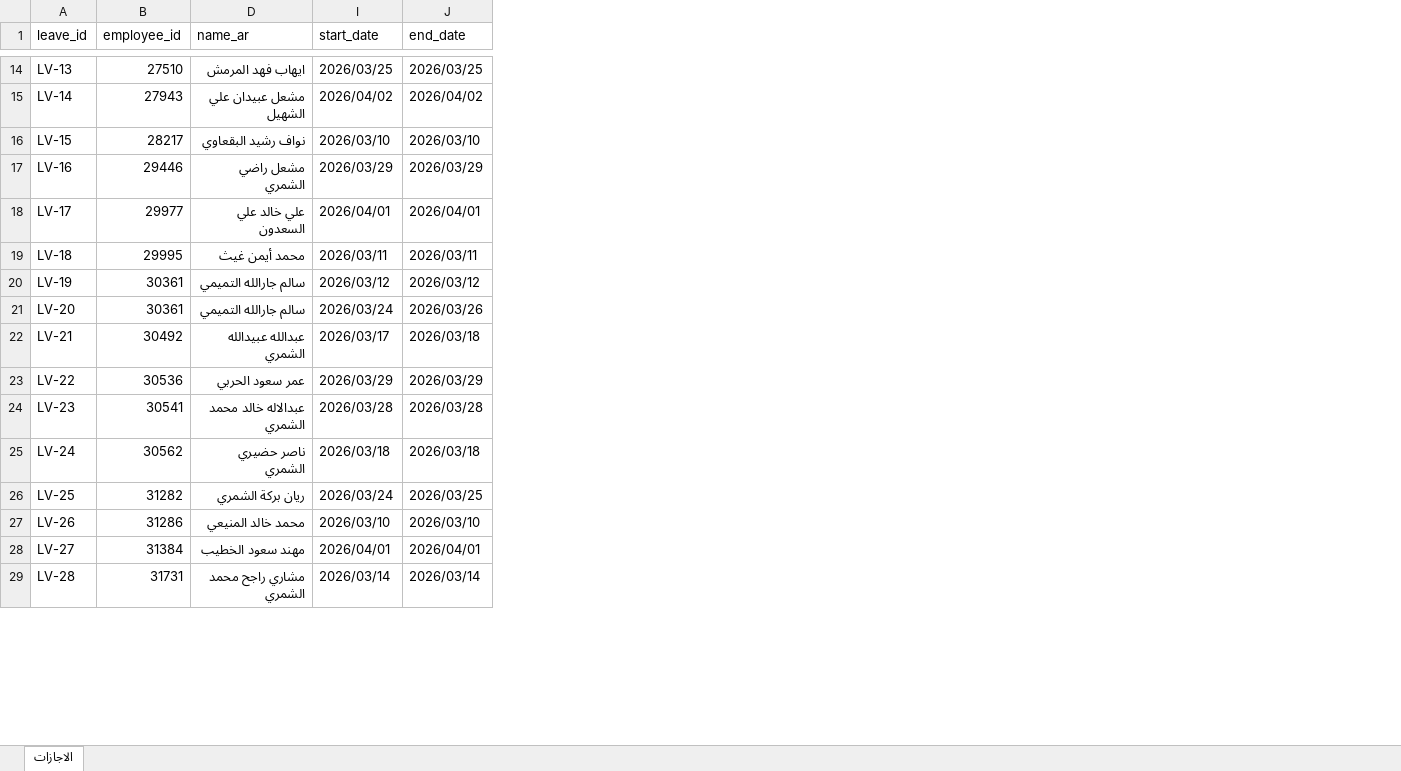
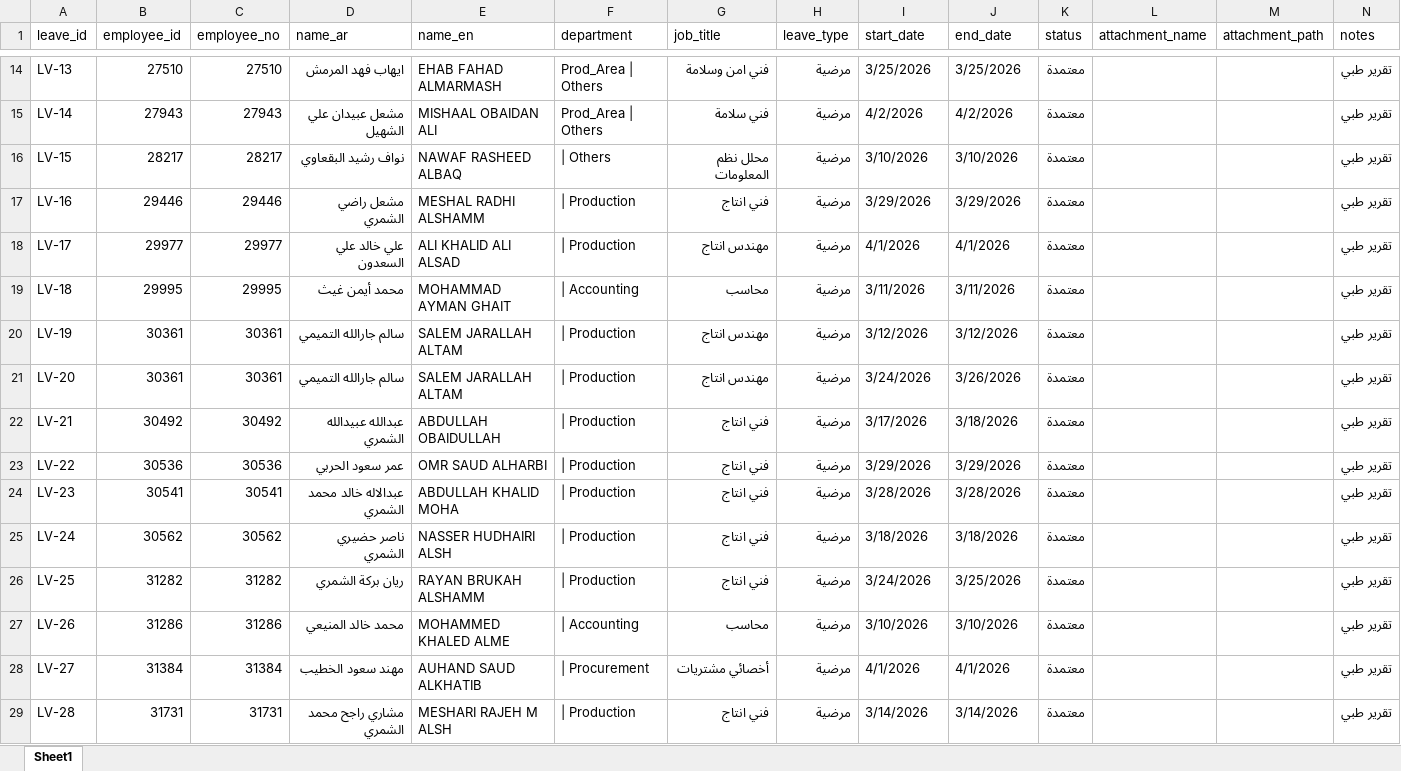
Before and after one commit to sobhyco20/attendance-report, an Excel workbook: data/leaves.xlsx, sheet Sheet1, drawn as a sheet; only a part is shown, gaps mark what is left out; values as stored, in another font and other column widths than the file's, no cell formats; charts and pictures and table styles not drawn; the diff covers the shown part only; the diff names each change by its address in the sheet, - before the commit and + after, or states it on an @@ line.

```diff
--- a/data/leaves.xlsx (sheet Sheet1)
+++ b/data/leaves.xlsx (sheet Sheet1)
-sheet tab: الاجازات
+sheet tab: Sheet1
@@ column C (employee_no) unhidden, rows 14-29: 27510 | 27943 | 28217 | 29446 | 29977 | 29995 | 30361 | 30361 | 30492 | 30536 | 30541 | 30562 | 31282 | 31286 | 31384 | 31731 @@
@@ column E (name_en) unhidden, rows 14-29: EHAB FAHAD ALMARMASH | MISHAAL OBAIDAN ALI | NAWAF RASHEED ALBAQ | MESHAL RADHI ALSHAMM | ALI KHALID ALI ALSAD | MOHAMMAD AYMAN GHAIT | SALEM JARALLAH ALTAM | SALEM JARALLAH ALTAM | ABDULLAH OBAIDULLAH | OMR SAUD ALHARBI | ABDULLAH KHALID MOHA | NASSER HUDHAIRI ALSH | RAYAN BRUKAH ALSHAMM | MOHAMMED KHALED ALME | AUHAND SAUD ALKHATIB | MESHARI RAJEH M ALSH @@
@@ column F (department) unhidden, rows 14-29: Prod_Area | Others | Prod_Area | Others | | Others | | Production | | Production | | Accounting | | Production | | Production | | Production | | Production | | Production | | Production | | Production | | Accounting | | Procurement | | Production @@
@@ column G (job_title) unhidden, rows 14-29: فني امن وسلامة | فني سلامة | محلل نظم المعلومات | فني انتاج | مهندس انتاج | محاسب | مهندس انتاج | مهندس انتاج | فني انتاج | فني انتاج | فني انتاج | فني انتاج | فني انتاج | محاسب | أخصائي مشتريات | فني انتاج @@
@@ column H (leave_type) unhidden, rows 14-29: all مرضية @@
@@ column K (status) unhidden, rows 14-29: all معتمدة @@
@@ column L (attachment_name) unhidden, empty @@
@@ column M (attachment_path) unhidden, empty @@
@@ column N (notes) unhidden, rows 14-29: all تقرير طبي @@
-I14 (start_date): 2026/03/25
+I14 (start_date): 3/25/2026
-J14 (end_date): 2026/03/25
+J14 (end_date): 3/25/2026
-I15 (start_date): 2026/04/02
+I15 (start_date): 4/2/2026
-J15 (end_date): 2026/04/02
+J15 (end_date): 4/2/2026
-I16 (start_date): 2026/03/10
+I16 (start_date): 3/10/2026
-J16 (end_date): 2026/03/10
+J16 (end_date): 3/10/2026
-I17 (start_date): 2026/03/29
+I17 (start_date): 3/29/2026
-J17 (end_date): 2026/03/29
+J17 (end_date): 3/29/2026
-I18 (start_date): 2026/04/01
+I18 (start_date): 4/1/2026
-J18 (end_date): 2026/04/01
+J18 (end_date): 4/1/2026
-I19 (start_date): 2026/03/11
+I19 (start_date): 3/11/2026
-J19 (end_date): 2026/03/11
+J19 (end_date): 3/11/2026
-I20 (start_date): 2026/03/12
+I20 (start_date): 3/12/2026
-J20 (end_date): 2026/03/12
+J20 (end_date): 3/12/2026
-I21 (start_date): 2026/03/24
+I21 (start_date): 3/24/2026
-J21 (end_date): 2026/03/26
+J21 (end_date): 3/26/2026
-I22 (start_date): 2026/03/17
+I22 (start_date): 3/17/2026
-J22 (end_date): 2026/03/18
+J22 (end_date): 3/18/2026
-I23 (start_date): 2026/03/29
+I23 (start_date): 3/29/2026
-J23 (end_date): 2026/03/29
+J23 (end_date): 3/29/2026
-I24 (start_date): 2026/03/28
+I24 (start_date): 3/28/2026
-J24 (end_date): 2026/03/28
+J24 (end_date): 3/28/2026
-I25 (start_date): 2026/03/18
+I25 (start_date): 3/18/2026
-J25 (end_date): 2026/03/18
+J25 (end_date): 3/18/2026
-I26 (start_date): 2026/03/24
+I26 (start_date): 3/24/2026
-J26 (end_date): 2026/03/25
+J26 (end_date): 3/25/2026
-I27 (start_date): 2026/03/10
+I27 (start_date): 3/10/2026
-J27 (end_date): 2026/03/10
+J27 (end_date): 3/10/2026
-I28 (start_date): 2026/04/01
+I28 (start_date): 4/1/2026
-J28 (end_date): 2026/04/01
+J28 (end_date): 4/1/2026
-I29 (start_date): 2026/03/14
+I29 (start_date): 3/14/2026
-J29 (end_date): 2026/03/14
+J29 (end_date): 3/14/2026
```
Also changed, not shown: 319 removed rows and 1328 edited cells elsewhere in this sheet, cell formats, hidden cells, charts or pictures.
